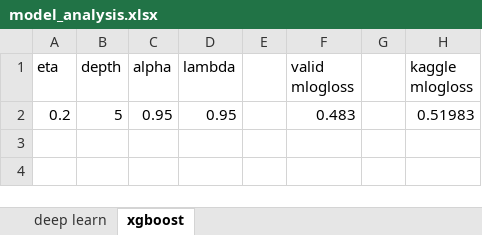
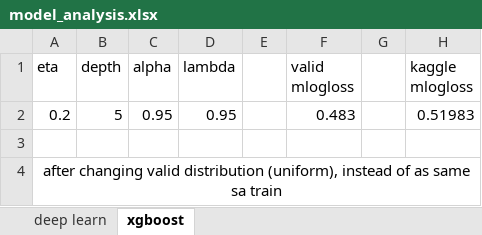
Before and after one commit to Reikaa/kaggle_tel, an Excel workbook: model_analysis.xlsx, sheet xgboost, drawn as a sheet; values as stored, in another font and other column widths than the file's, no borders; the diff names each change by its address in the sheet, - before the commit and + after, or states it on an @@ line.

```diff
--- a/model_analysis.xlsx (sheet xgboost)
+++ b/model_analysis.xlsx (sheet xgboost)
+row 3: (empty)
+row 4: after changing valid distribution (uniform), instead of as same sa train
```
Also changed, not shown: sheet deep learn, 3 other files.
